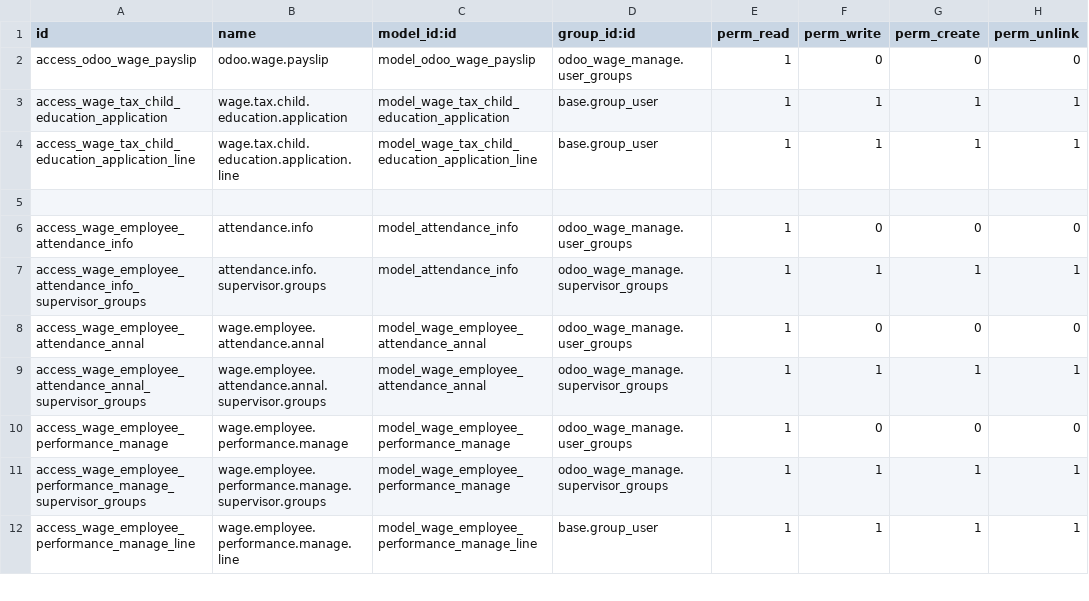
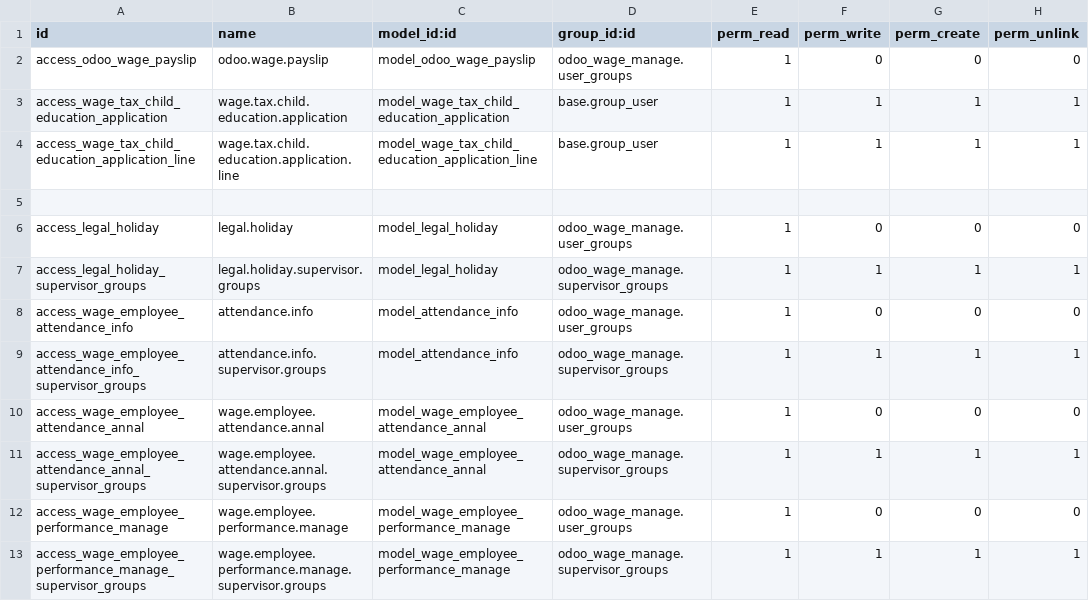
Before and after one commit to cd-feng/odooDingTalk, a CSV file: odoo_wage_manage/security/ir.model.access.csv, drawn as a sheet; only a part is shown; the shorter side is filled out with more unchanged rows; the diff names each change by its address in the sheet, - before the commit and + after, or states it on an @@ line.

```diff
--- a/odoo_wage_manage/security/ir.model.access.csv
+++ b/odoo_wage_manage/security/ir.model.access.csv
+row 6: access_legal_holiday | legal.holiday | model_legal_holiday | odoo_wage_manage.user_groups | 1 | 0 | 0 | 0
+row 7: access_legal_holiday_supervisor_groups | legal.holiday.supervisor.groups | model_legal_holiday | odoo_wage_manage.supervisor_groups | 1 | 1 | 1 | 1
```
Also changed, not shown: 3 other files.
